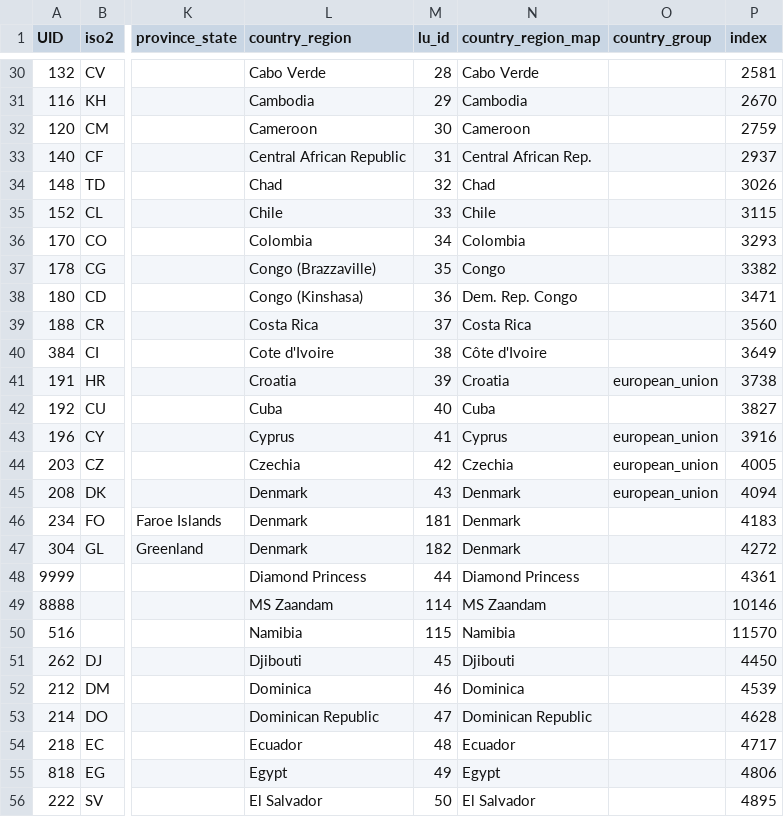
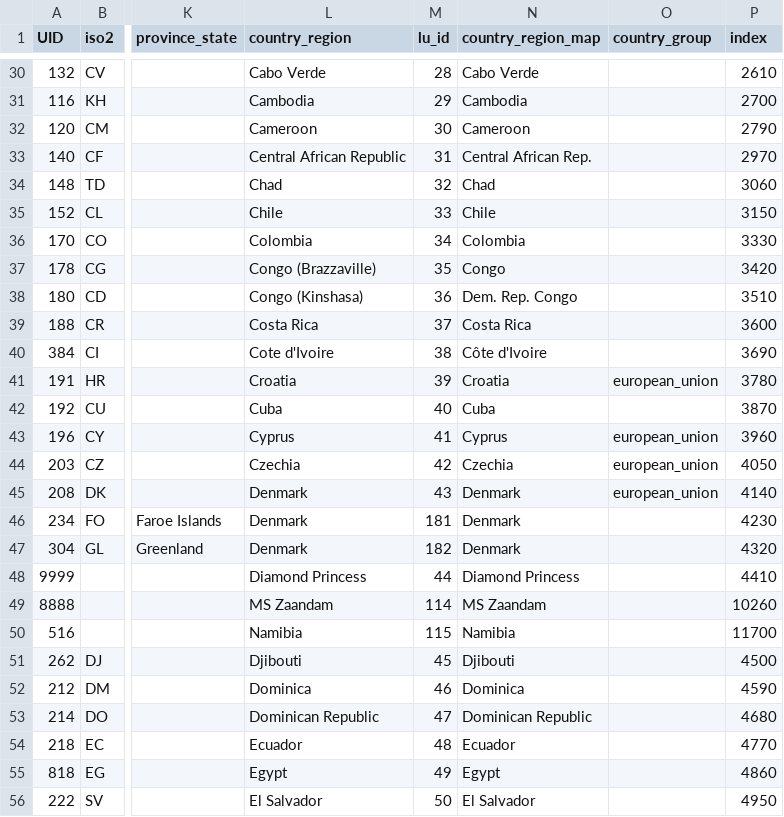
Before and after one commit to v4lue4dded/covid-19, a TSV file: df_lu_clean.tsv, drawn as a sheet; only a part is shown, gaps mark what is left out; the diff covers the shown part only; the diff names each change by its address in the sheet, - before the commit and + after, or states it on an @@ line.

```diff
--- a/df_lu_clean.tsv
+++ b/df_lu_clean.tsv
-P30 (index): 2581
+P30 (index): 2610
-P31 (index): 2670
+P31 (index): 2700
-P32 (index): 2759
+P32 (index): 2790
-P33 (index): 2937
+P33 (index): 2970
-P34 (index): 3026
+P34 (index): 3060
-P35 (index): 3115
+P35 (index): 3150
-P36 (index): 3293
+P36 (index): 3330
-P37 (index): 3382
+P37 (index): 3420
-P38 (index): 3471
+P38 (index): 3510
-P39 (index): 3560
+P39 (index): 3600
-P40 (index): 3649
+P40 (index): 3690
-P41 (index): 3738
+P41 (index): 3780
-P42 (index): 3827
+P42 (index): 3870
-P43 (index): 3916
+P43 (index): 3960
-P44 (index): 4005
+P44 (index): 4050
-P45 (index): 4094
+P45 (index): 4140
-P46 (index): 4183
+P46 (index): 4230
-P47 (index): 4272
+P47 (index): 4320
-P48 (index): 4361
+P48 (index): 4410
-P49 (index): 10146
+P49 (index): 10260
-P50 (index): 11570
+P50 (index): 11700
-P51 (index): 4450
+P51 (index): 4500
-P52 (index): 4539
+P52 (index): 4590
-P53 (index): 4628
+P53 (index): 4680
-P54 (index): 4717
+P54 (index): 4770
-P55 (index): 4806
+P55 (index): 4860
-P56 (index): 4895
+P56 (index): 4950
```
Also changed, not shown: 173 edited cells elsewhere in this file, 5 other files.
